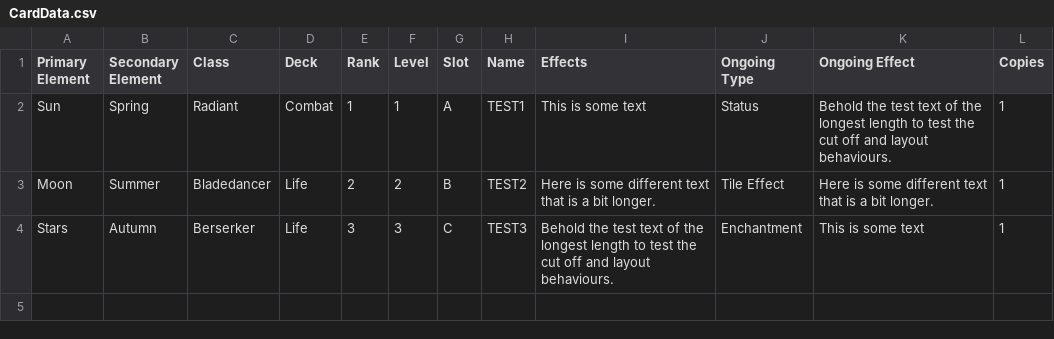
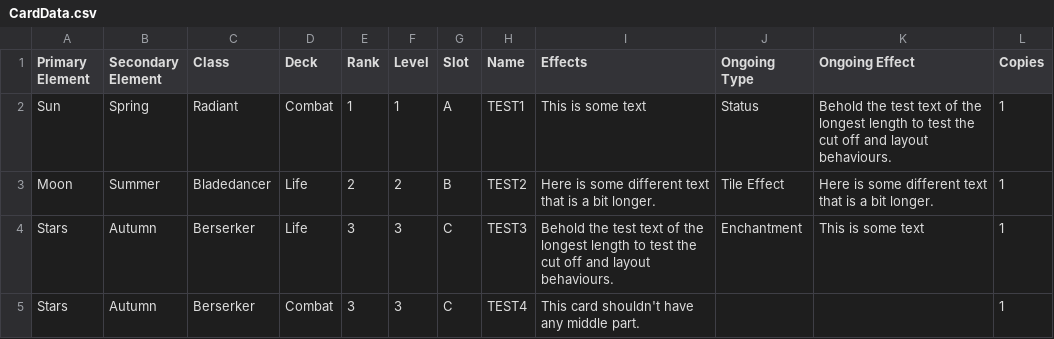
Before and after one commit to pantherNZ/SevenGates, a CSV file: Generator/Assets/Data/CardData.csv, drawn as a sheet.

Commit message:
Adding a line with no status

```diff
--- a/Generator/Assets/Data/CardData.csv
+++ b/Generator/Assets/Data/CardData.csv
@@ -4 +4,2 @@ Moon,Summer,Bladedancer,Life,2,2,B,TEST2,Here is some different text that is a b
 Stars,Autumn,Berserker,Life,3,3,C,TEST3,Behold the test text of the longest length to test the cut off and layout behaviours.,Enchantment,This is some text,1
+Stars,Autumn,Berserker,Combat,3,3,C,TEST4,This card shouldn't have any middle part.,,,1
```
